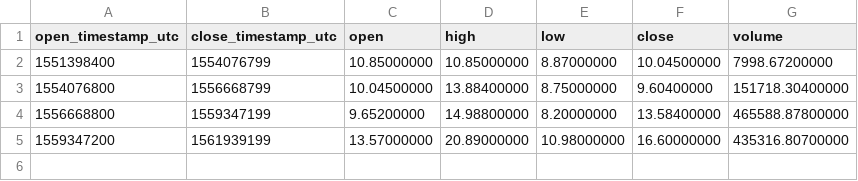
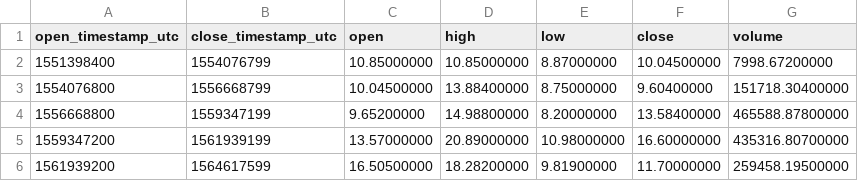
Before and after one commit to cryptobigbro/binance-NEOUSDC, a CSV file: binance-NEOUSDC-1M.csv, drawn as a sheet.

```diff
--- a/binance-NEOUSDC-1M.csv
+++ b/binance-NEOUSDC-1M.csv
@@ -5 +5,2 @@ open_timestamp_utc,close_timestamp_utc,open,high,low,close,volume
 1559347200,1561939199,13.57000000,20.89000000,10.98000000,16.60000000,435316.80700000
+1561939200,1564617599,16.50500000,18.28200000,9.81900000,11.70000000,259458.19500000
```
Also changed, not shown: binance-NEOUSDC-1d.csv, binance-NEOUSDC-1w.csv, 1 other file.
